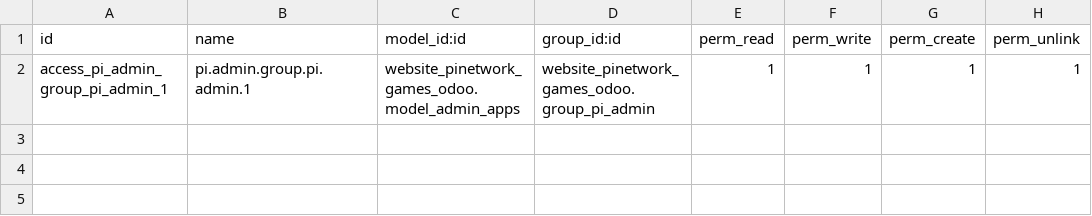
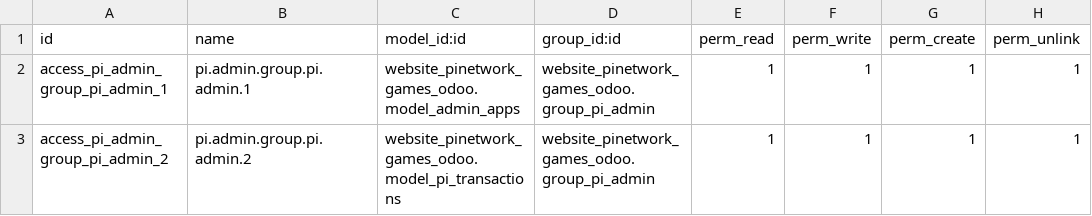
Before and after one commit to rockcesar/LatinChainDevelopments, a CSV file: website_pinetwork_games_odoo/security/ir.model.access.csv, drawn as a sheet.

```diff
--- a/website_pinetwork_games_odoo/security/ir.model.access.csv
+++ b/website_pinetwork_games_odoo/security/ir.model.access.csv
@@ -2 +2,2 @@ id,name,model_id:id,group_id:id,perm_read,perm_write,perm_create,perm_unlink
 access_pi_admin_group_pi_admin_1,pi.admin.group.pi.admin.1,website_pinetwork_games_odoo.model_admin_apps,website_pinetwork_games_odoo.group_pi_admin,1,1,1,1
+access_pi_admin_group_pi_admin_2,pi.admin.group.pi.admin.2,website_pinetwork_games_odoo.model_pi_transactions,website_pinetwork_games_odoo.group_pi_admin,1,1,1,1
```
Also changed, not shown: 5 other files.
